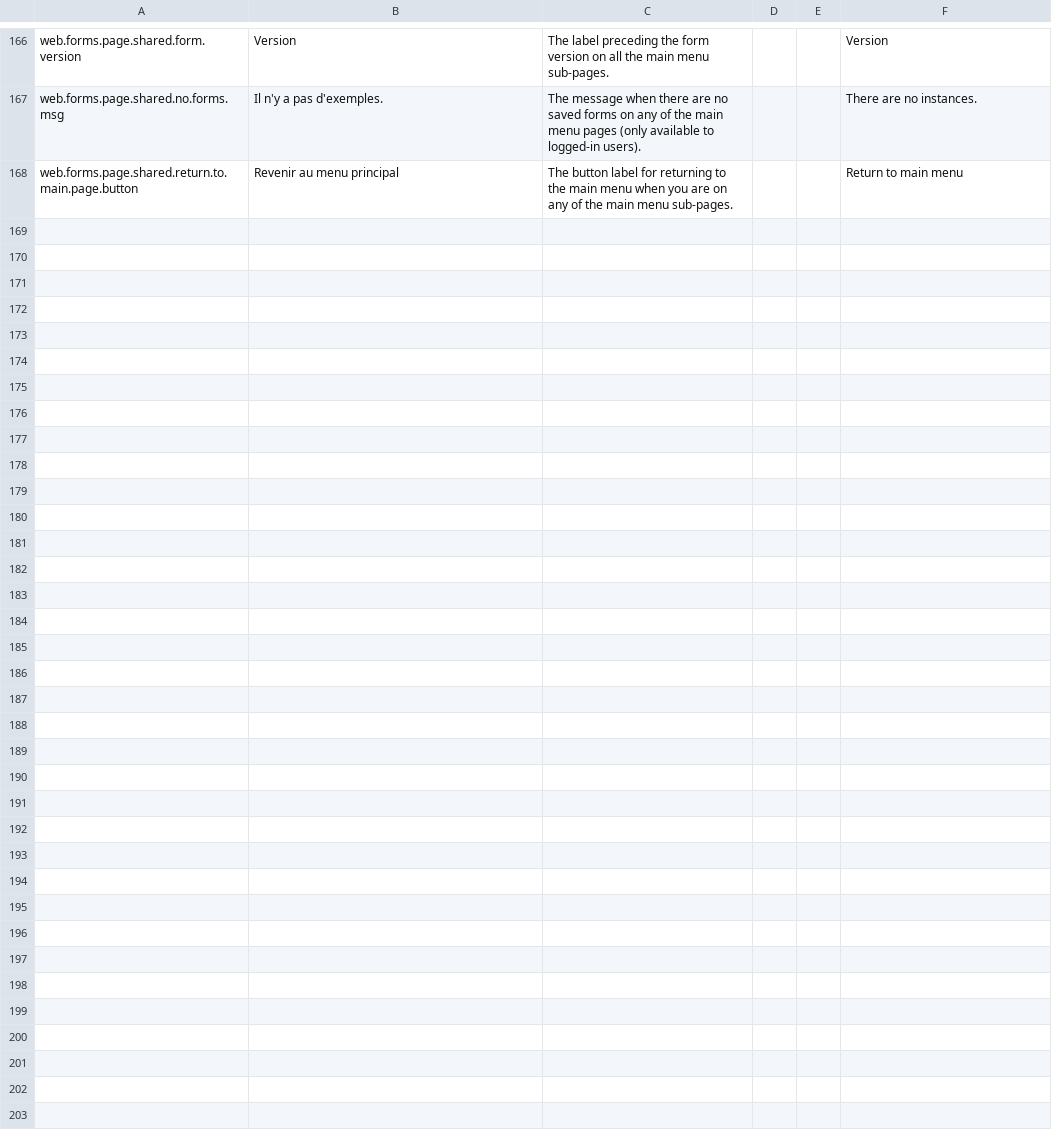
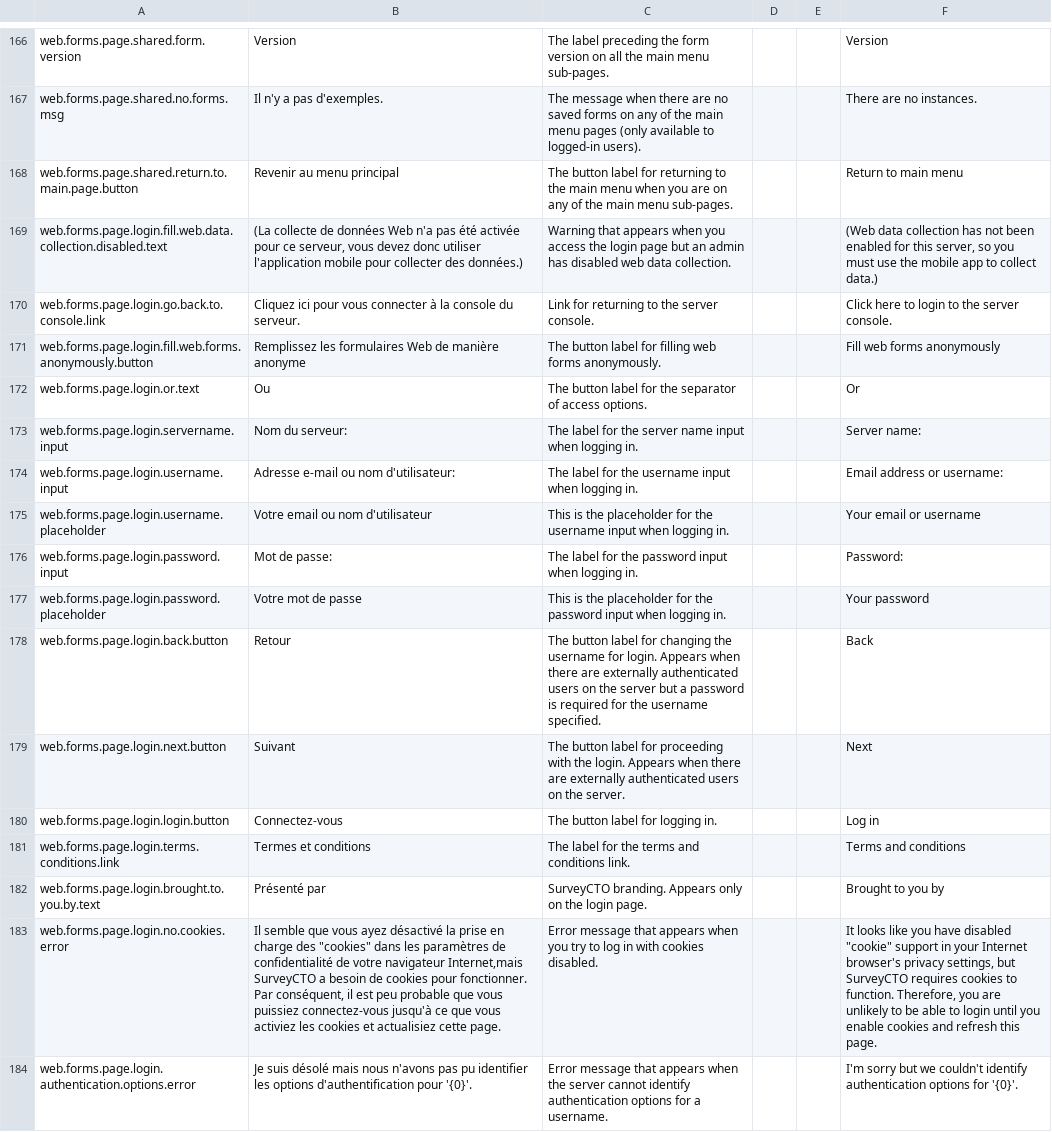
Before and after one commit to surveycto/translation-tables, a CSV file: webforms/scto-webforms-french.csv, drawn as a sheet; only a part is shown, gaps mark what is left out; the diff names each change by its address in the sheet, - before the commit and + after, or states it on an @@ line.

```diff
--- a/webforms/scto-webforms-french.csv
+++ b/webforms/scto-webforms-french.csv
+row 169: web.forms.page.login.fill.web.data.collection.disabled.text | (La collecte de données Web n'a pas été activée pour ce serveur, vous devez donc utiliser l'application mobile pour collecter des données.) | Warning that appears when you access the login page but an admin has disabled web data collection. |  |  | (Web data collection has not been enabled for this server, so you must use the mobile app to collect data.)
+row 170: web.forms.page.login.go.back.to.console.link | Cliquez ici pour vous connecter à la console du serveur. | Link for returning to the server console. |  |  | Click here to login to the server console.
+row 171: web.forms.page.login.fill.web.forms.anonymously.button | Remplissez les formulaires Web de manière anonyme | The button label for filling web forms anonymously. |  |  | Fill web forms anonymously
+row 172: web.forms.page.login.or.text | Ou | The button label for the separator of access options. |  |  | Or
+row 173: web.forms.page.login.servername.input | Nom du serveur: | The label for the server name input when logging in. |  |  | Server name:
+row 174: web.forms.page.login.username.input | Adresse e-mail ou nom d'utilisateur: | The label for the username input when logging in. |  |  | Email address or username:
+row 175: web.forms.page.login.username.placeholder | Votre email ou nom d'utilisateur | This is the placeholder for the username input when logging in. |  |  | Your email or username
+row 176: web.forms.page.login.password.input | Mot de passe: | The label for the password input when logging in. |  |  | Password:
+row 177: web.forms.page.login.password.placeholder | Votre mot de passe | This is the placeholder for the password input when logging in. |  |  | Your password
+row 178: web.forms.page.login.back.button | Retour | The button label for changing the username for login. Appears when there are externally authenticated users on the server but a password is required for the username specified. |  |  | Back
+row 179: web.forms.page.login.next.button | Suivant | The button label for proceeding with the login. Appears when there are externally authenticated users on the server. |  |  | Next
+row 180: web.forms.page.login.login.button | Connectez-vous | The button label for logging in. |  |  | Log in
+row 181: web.forms.page.login.terms.conditions.link | Termes et conditions | The label for the terms and conditions link. |  |  | Terms and conditions
+row 182: web.forms.page.login.brought.to.you.by.text | Présenté par | SurveyCTO branding. Appears only on the login page. |  |  | Brought to you by
+row 183: web.forms.page.login.no.cookies.error | Il semble que vous ayez désactivé la prise en charge des "cookies" dans les paramètres de confidentialité de votre navigateur Internet,mais SurveyCTO a besoin de cookies pour fonctionner. Par conséquent, il est peu probable que vous puissiez connectez-vous jusqu'à ce que vous activiez les cookies et actualisiez cette page. | Error message that appears when you try to log in with cookies disabled. |  |  | It looks like you have disabled "cookie" support in your Internet browser's privacy settings, but SurveyCTO requires cookies to function. Therefore, you are unlikely to be able to login until you enable cookies and refresh this page.
+row 184: web.forms.page.login.authentication.options.error | Je suis désolé mais nous n'avons pas pu identifier les options d'authentification pour '{0}'. | Error message that appears when the server cannot identify authentication options for a username. |  |  | I'm sorry but we couldn't identify authentication options for '{0}'.
```
Also changed, not shown: webforms/scto-webforms-english.csv, webforms/scto-webforms-hindi.csv, 1 other file.
